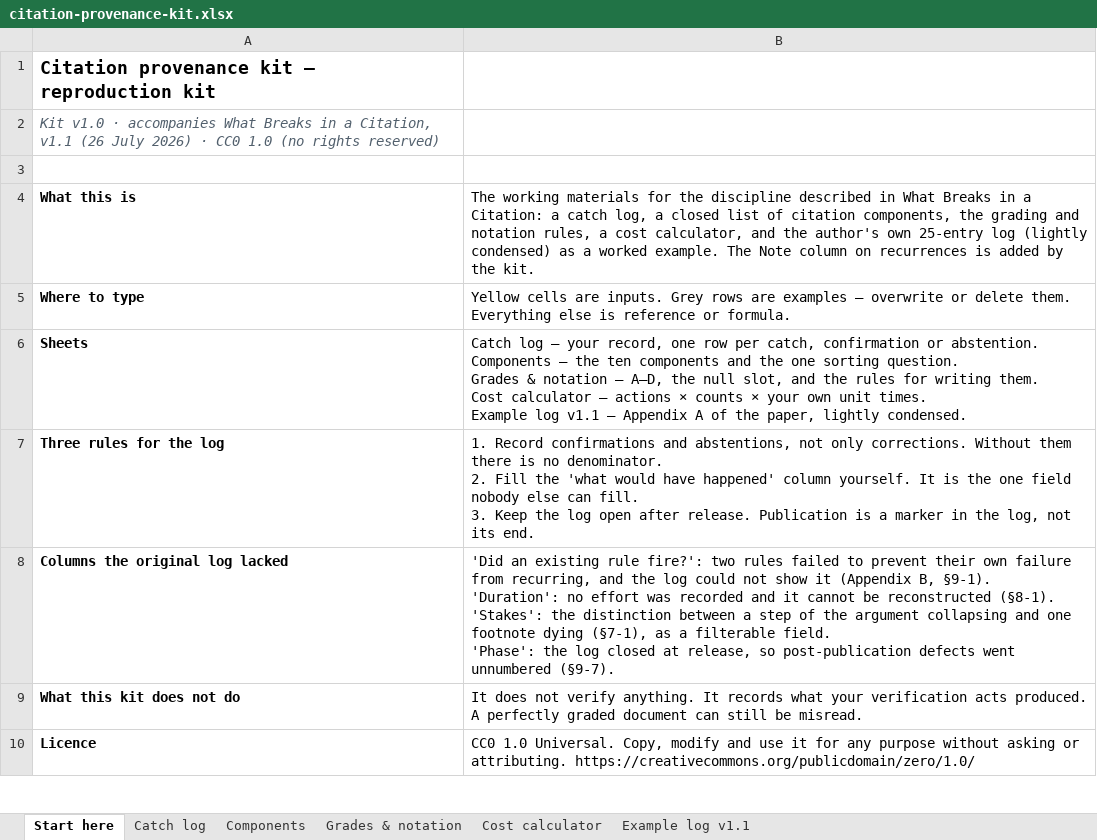
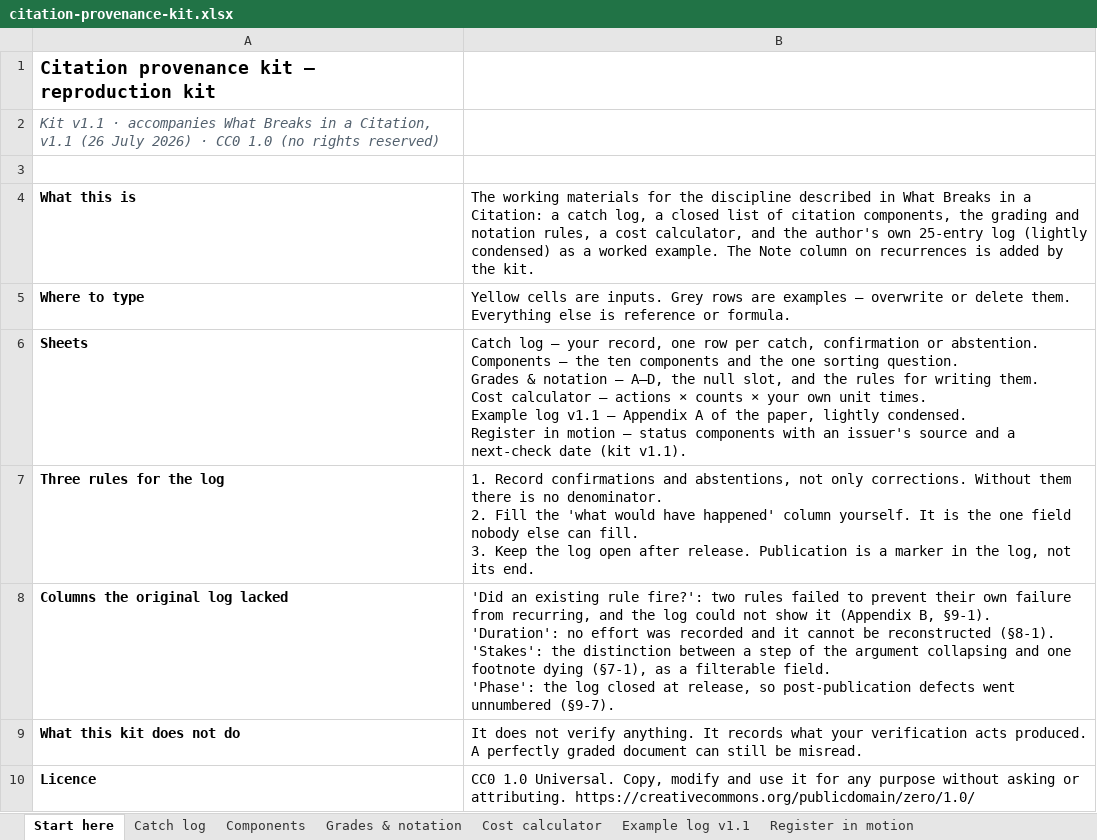
Before and after one commit to ayako-iuchi/citation-provenance-kit, an Excel workbook: kit/citation-provenance-kit.xlsx, sheet Start here, drawn as a sheet; only a part is shown; values as stored, in another font and other column widths than the file's, no borders; ↵ is a line break in a cell; the diff names each change by its address in the sheet, - before the commit and + after, or states it on an @@ line.

```diff
--- a/kit/citation-provenance-kit.xlsx (sheet Start here)
+++ b/kit/citation-provenance-kit.xlsx (sheet Start here)
+sheet tab: Register in motion
-A2: Kit v1.0 · accompanies…
+A2: Kit v1.1 · accompanies…
-B6: …lightly condensed.
+B6: …lightly condensed. ↵ Register in motion — status components with an issuer's source and a next-check date (kit v1.1).
```
Also changed, not shown: 6 other files.
